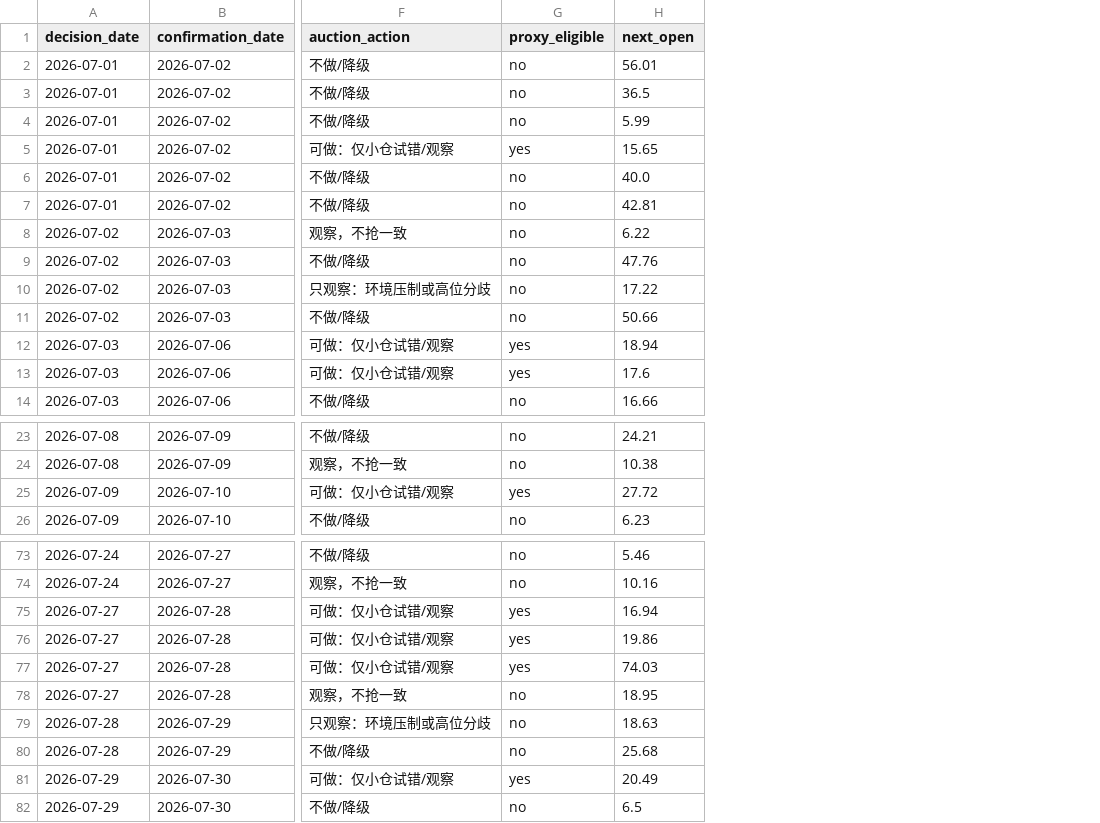
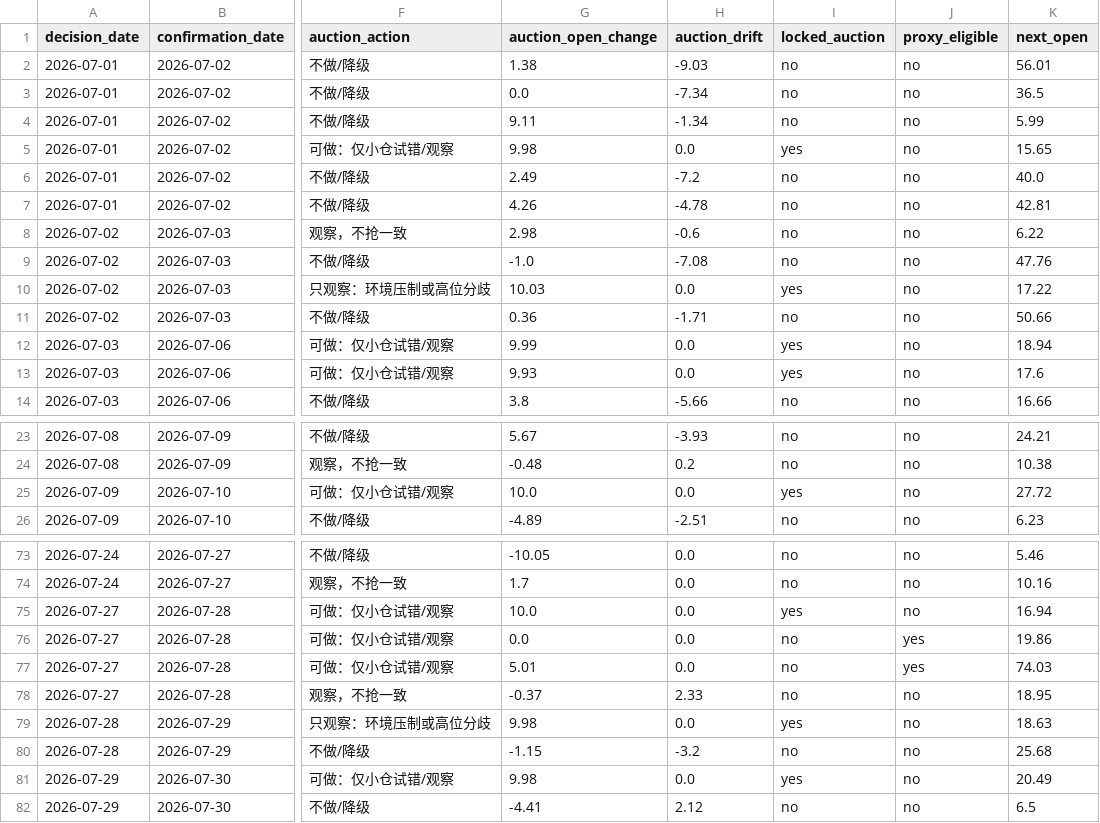
Before and after one commit to dongzzzzzzzzz/trade-skill, a CSV file: results/2026-07-market-outcomes.csv, drawn as a sheet; only a part is shown, gaps mark what is left out; addresses are those after the commit; the diff names each change by its address in the sheet, - before the commit and + after, or states it on an @@ line.

```diff
--- a/results/2026-07-market-outcomes.csv
+++ b/results/2026-07-market-outcomes.csv
+column G (auction_open_change), rows 2-14: 1.38 | 0.0 | 9.11 | 9.98 | 2.49 | 4.26 | 2.98 | -1.0 | 10.03 | 0.36 | 9.99 | 9.93 | 3.8; rows 23-26: 5.67 | -0.48 | 10.0 | -4.89; rows 73-82: -10.05 | 1.7 | 10.0 | 0.0 | 5.01 | -0.37 | 9.98 | -1.15 | 9.98 | -4.41
+column H (auction_drift), rows 2-14: -9.03 | -7.34 | -1.34 | 0.0 | -7.2 | -4.78 | -0.6 | -7.08 | 0.0 | -1.71 | 0.0 | 0.0 | -5.66; rows 23-26: -3.93 | 0.2 | 0.0 | -2.51; rows 73-82: 0.0 | 0.0 | 0.0 | 0.0 | 0.0 | 2.33 | 0.0 | -3.2 | 0.0 | 2.12
+column I (locked_auction), rows 2-14: no | no | no | yes | no | no | no | no | yes | no | yes | yes | no; rows 23-26: no | no | yes | no; rows 73-82: no | no | yes | no | no | no | yes | no | yes | no
-J5 (proxy_eligible): yes
+J5 (proxy_eligible): no
-J12:J13 (proxy_eligible): yes
+J12:J13 (proxy_eligible): no
-J25 (proxy_eligible): yes
+J25 (proxy_eligible): no
-J75 (proxy_eligible): yes
+J75 (proxy_eligible): no
-J81 (proxy_eligible): yes
+J81 (proxy_eligible): no
```
Also changed, not shown: results/2026-07-proxy-trades.csv, 3 other files.
